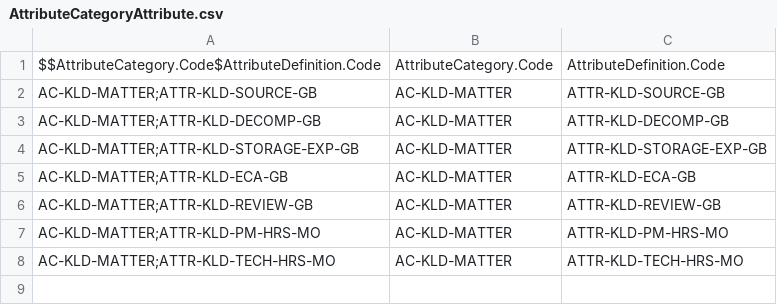
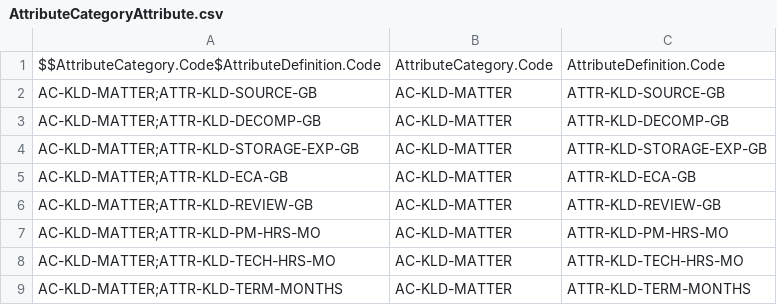
Before and after one commit to camrieger22-ctrl/rlm-base-dev, a CSV file: datasets/sfdmu/kld/en-US/kld-pcm/AttributeCategoryAttribute.csv, drawn as a sheet; the diff names each change by its address in the sheet, - before the commit and + after, or states it on an @@ line.

```diff
--- a/datasets/sfdmu/kld/en-US/kld-pcm/AttributeCategoryAttribute.csv
+++ b/datasets/sfdmu/kld/en-US/kld-pcm/AttributeCategoryAttribute.csv
+row 9: AC-KLD-MATTER;ATTR-KLD-TERM-MONTHS | AC-KLD-MATTER | ATTR-KLD-TERM-MONTHS
```
Also changed, not shown: datasets/sfdmu/kld/en-US/kld-pcm/AttributeDefinition.csv, datasets/sfdmu/kld/en-US/kld-pcm/ProductClassificationAttr.csv, 3 other files.
